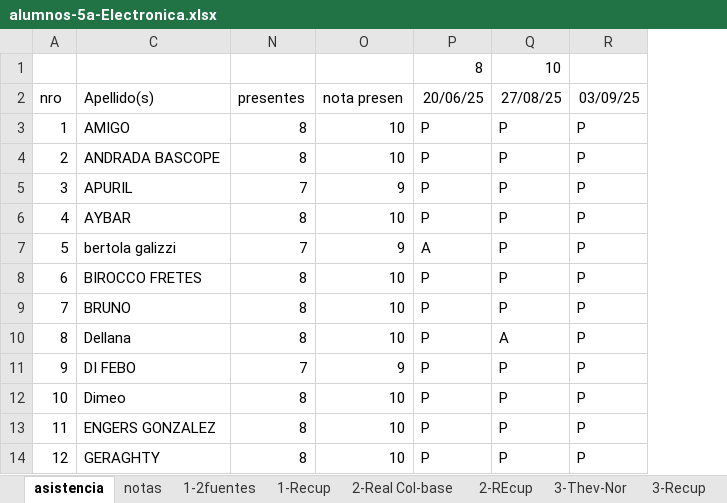
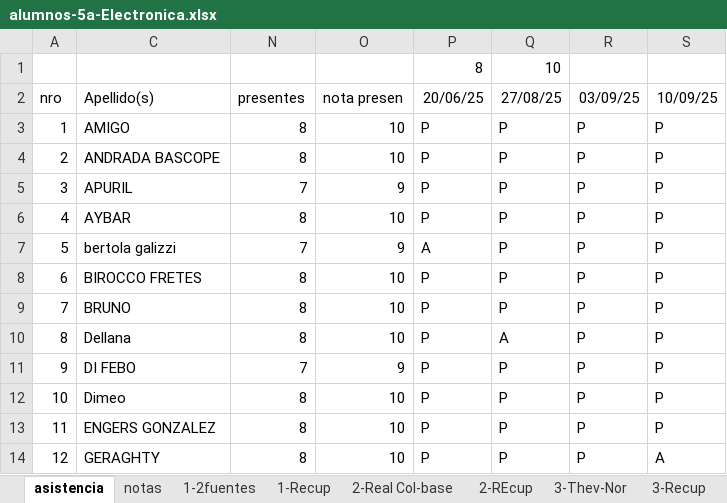
Before and after one commit to gcasas1972/inasistencias_2025, an Excel workbook: inasistencias-5a-Electornica/alumnos-5a-Electronica.xlsx, sheet asistencia, drawn as a sheet; only a part is shown; values as stored, in another font and other column widths than the file's, no borders; the diff names each change by its address in the sheet, - before the commit and + after, or states it on an @@ line.

```diff
--- a/inasistencias-5a-Electornica/alumnos-5a-Electronica.xlsx (sheet asistencia)
+++ b/inasistencias-5a-Electornica/alumnos-5a-Electronica.xlsx (sheet asistencia)
+column S (10/09/25), rows 3-14: P | P | P | P | P | P | P | P | P | P | P | A
```
Also changed, not shown: inasistencias-5a-InstrumentalYsistElect/alumnos-5a-InstrumentalYsistElect.xlsx, inasistencias-6A-Electronica/Alumnos-6A-Electronica.xlsx, 11 other files.
